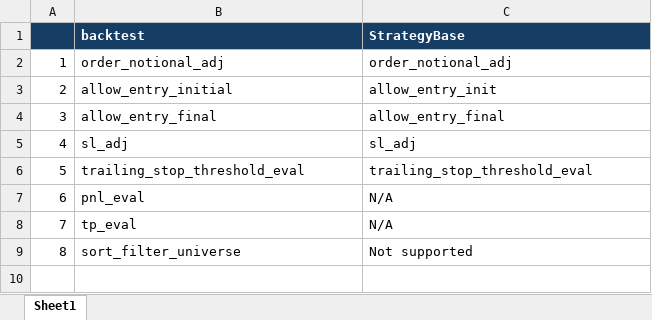
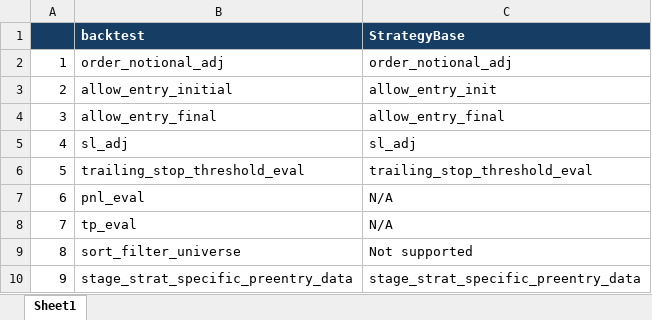
Before and after one commit to r0bbar/siglab, an Excel workbook: siglab_py/LambdaMapping - backtest to StrategyBase.xlsx, sheet Sheet1, drawn as a sheet; values as stored, in another font and other column widths than the file's, no borders; the diff names each change by its address in the sheet, - before the commit and + after, or states it on an @@ line.

Commit message:
LambdaMapping - backtest to StrategyBase.xlsx: added stage_strat_specific_preentry_data

```diff
--- a/siglab_py/LambdaMapping - backtest to StrategyBase.xlsx (sheet Sheet1)
+++ b/siglab_py/LambdaMapping - backtest to StrategyBase.xlsx (sheet Sheet1)
+row 10: 9 | stage_strat_specific_preentry_data | stage_strat_specific_preentry_data
```
